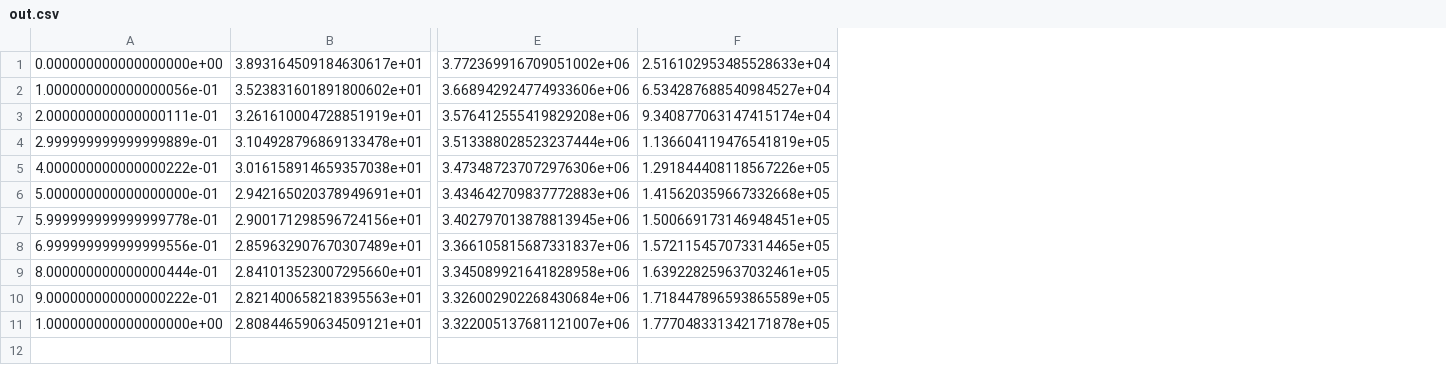
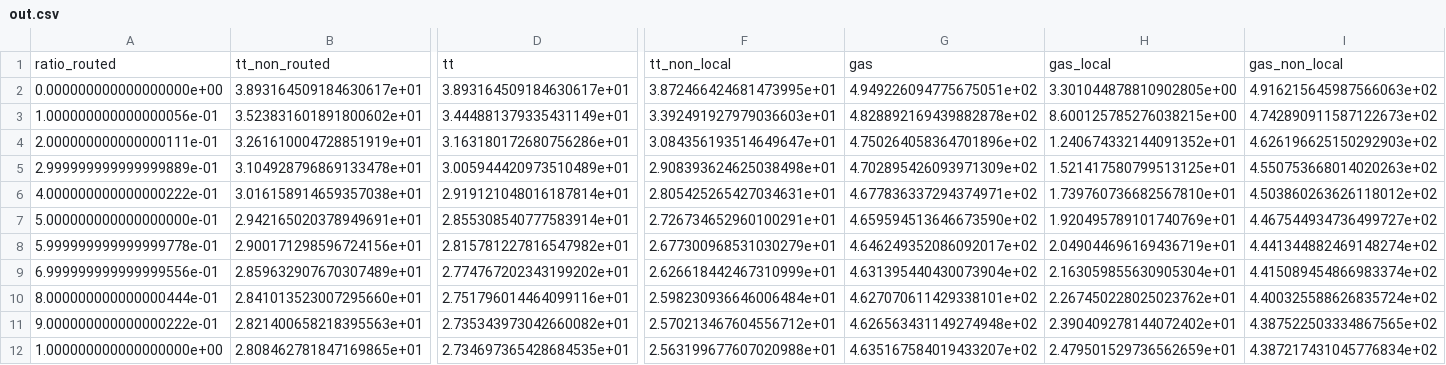
Before and after one commit to megacell/python-traffic-assignment, a CSV file: data/chicago/out.csv, drawn as a sheet; only a part is shown, gaps mark what is left out; removed rows and columns are numbered as before the commit, all else as after; rows hold the shown columns only; the diff names each change by its address in the sheet, - before the commit and + after, or states it on an @@ line.

```diff
--- a/data/chicago/out.csv
+++ b/data/chicago/out.csv
+column D, rows 2-12: 3.893164509184630617e+01 | 3.444881379335431149e+01 | 3.163180172680756286e+01 | 3.005944420973510489e+01 | 2.919121048016187814e+01 | 2.855308540777583914e+01 | 2.815781227816547982e+01 | 2.774767202343199202e+01 | 2.751796014464099116e+01 | 2.735343973042660082e+01 | 2.734697365428684535e+01
-column E, rows 1-11: 3.772369916709051002e+06 | 3.668942924774933606e+06 | 3.576412555419829208e+06 | 3.513388028523237444e+06 | 3.473487237072976306e+06 | 3.434642709837772883e+06 | 3.402797013878813945e+06 | 3.366105815687331837e+06 | 3.345089921641828958e+06 | 3.326002902268430684e+06 | 3.322005137681121007e+06
-column F, rows 1-11: 2.516102953485528633e+04 | 6.534287688540984527e+04 | 9.340877063147415174e+04 | 1.136604119476541819e+05 | 1.291844408118567226e+05 | 1.415620359667332668e+05 | 1.500669173146948451e+05 | 1.572115457073314465e+05 | 1.639228259637032461e+05 | 1.718447896593865589e+05 | 1.777048331342171878e+05
+column F, rows 2-12: 3.872466424681473995e+01 | 3.392491927979036603e+01 | 3.084356193514649647e+01 | 2.908393624625038498e+01 | 2.805425265427034631e+01 | 2.726734652960100291e+01 | 2.677300968531030279e+01 | 2.626618442467310999e+01 | 2.598230936646006484e+01 | 2.570213467604556712e+01 | 2.563199677607020988e+01
+column G, rows 2-12: 4.949226094775675051e+02 | 4.828892169439882878e+02 | 4.750264058364701896e+02 | 4.702895426093971309e+02 | 4.677836337294374971e+02 | 4.659594513646673590e+02 | 4.646249352086092017e+02 | 4.631395440430073904e+02 | 4.627070611429338101e+02 | 4.626563431149274948e+02 | 4.635167584019433207e+02
+column H, rows 2-12: 3.301044878810902805e+00 | 8.600125785276038215e+00 | 1.240674332144091352e+01 | 1.521417580799513125e+01 | 1.739760736682567810e+01 | 1.920495789101740769e+01 | 2.049044696169436719e+01 | 2.163059855630905304e+01 | 2.267450228025023762e+01 | 2.390409278144072402e+01 | 2.479501529736562659e+01
+column I, rows 2-12: 4.916215645987566063e+02 | 4.742890911587122673e+02 | 4.626196625150292903e+02 | 4.550753668014020263e+02 | 4.503860263626118012e+02 | 4.467544934736499727e+02 | 4.441344882469148274e+02 | 4.415089454866983374e+02 | 4.400325588626835724e+02 | 4.387522503334867565e+02 | 4.387217431045776834e+02
+row 1: ratio_routed | tt_non_routed | tt | tt_non_local | gas | gas_local | gas_non_local
-B12: 2.808446590634509121e+01
+B12: 2.808462781847169865e+01
```
Also changed, not shown: 16 other files.
